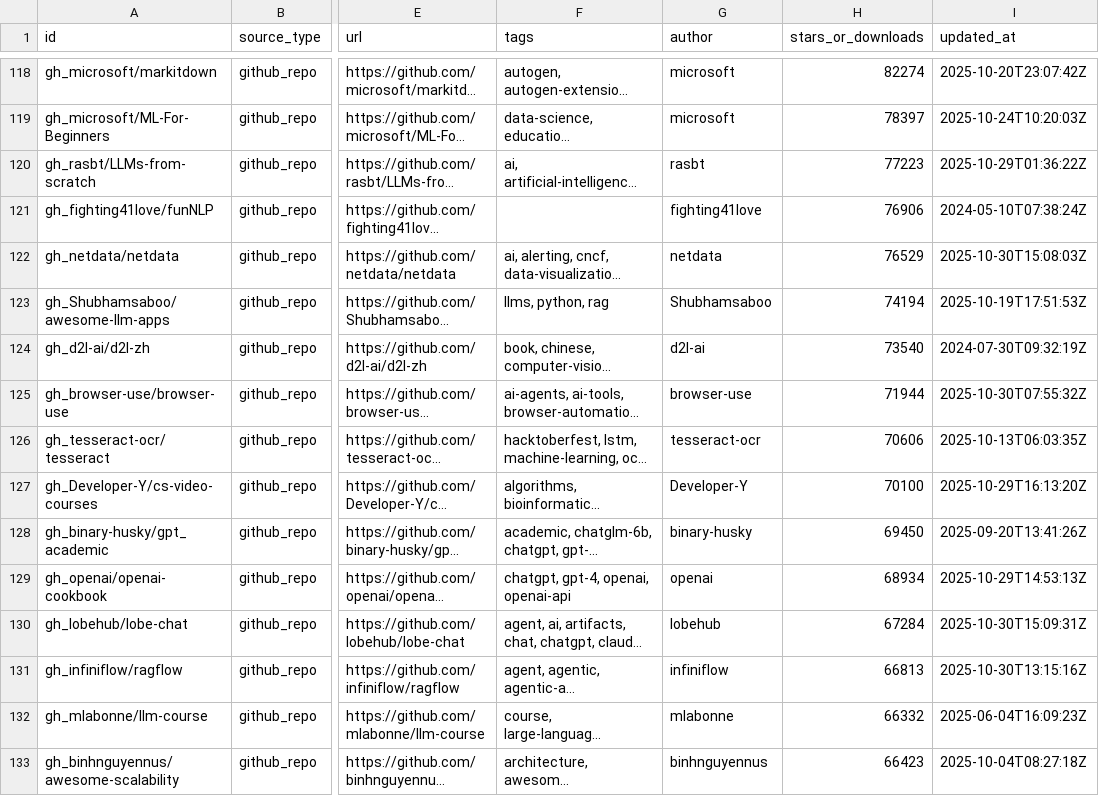
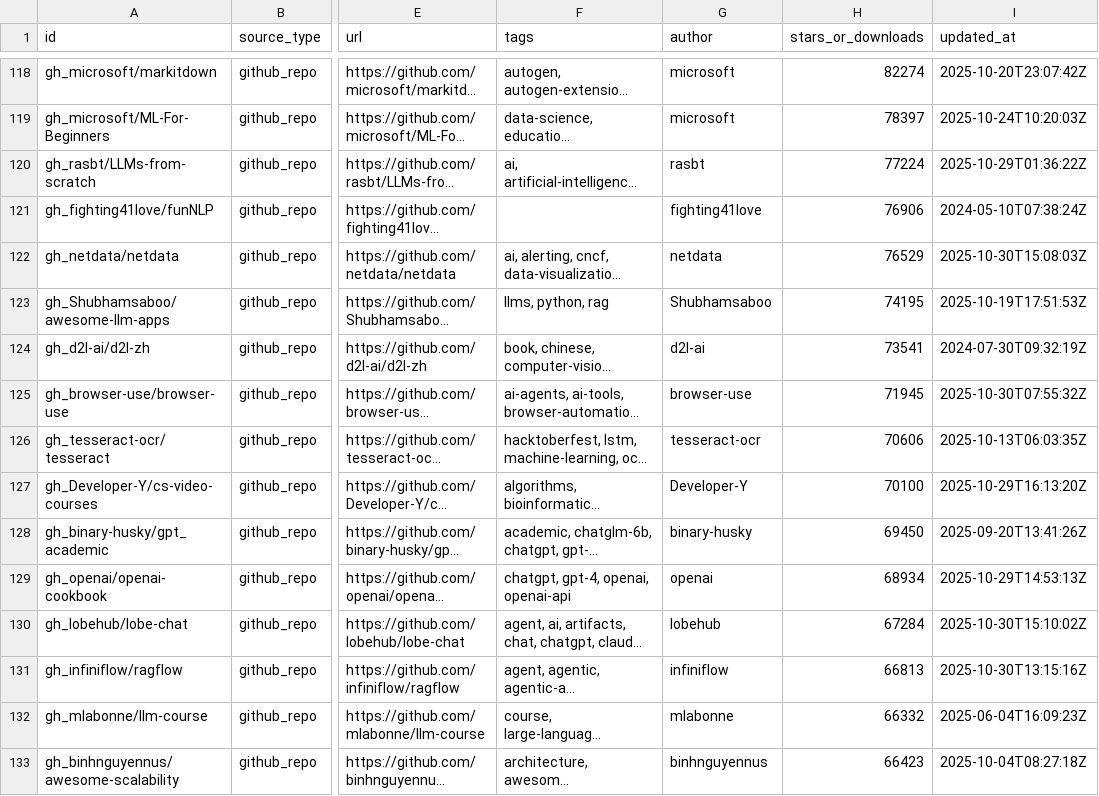
Before and after one commit to karasu12071128-creator/ai-curation-directory, a CSV file: docs/resources.csv, drawn as a sheet; only a part is shown, gaps mark what is left out; long unchanged cells end in …; the diff covers the shown part only; the diff names each change by its address in the sheet, - before the commit and + after, or states it on an @@ line.

```diff
--- a/docs/resources.csv
+++ b/docs/resources.csv
-H120 (stars_or_downloads): 77223
+H120 (stars_or_downloads): 77224
-H123 (stars_or_downloads): 74194
+H123 (stars_or_downloads): 74195
-H124 (stars_or_downloads): 73540
+H124 (stars_or_downloads): 73541
-H125 (stars_or_downloads): 71944
+H125 (stars_or_downloads): 71945
-I130 (updated_at): 2025-10-30T15:09:31Z
+I130 (updated_at): 2025-10-30T15:10:02Z
```
Also changed, not shown: 63 edited cells elsewhere in this file, 3 other files.
